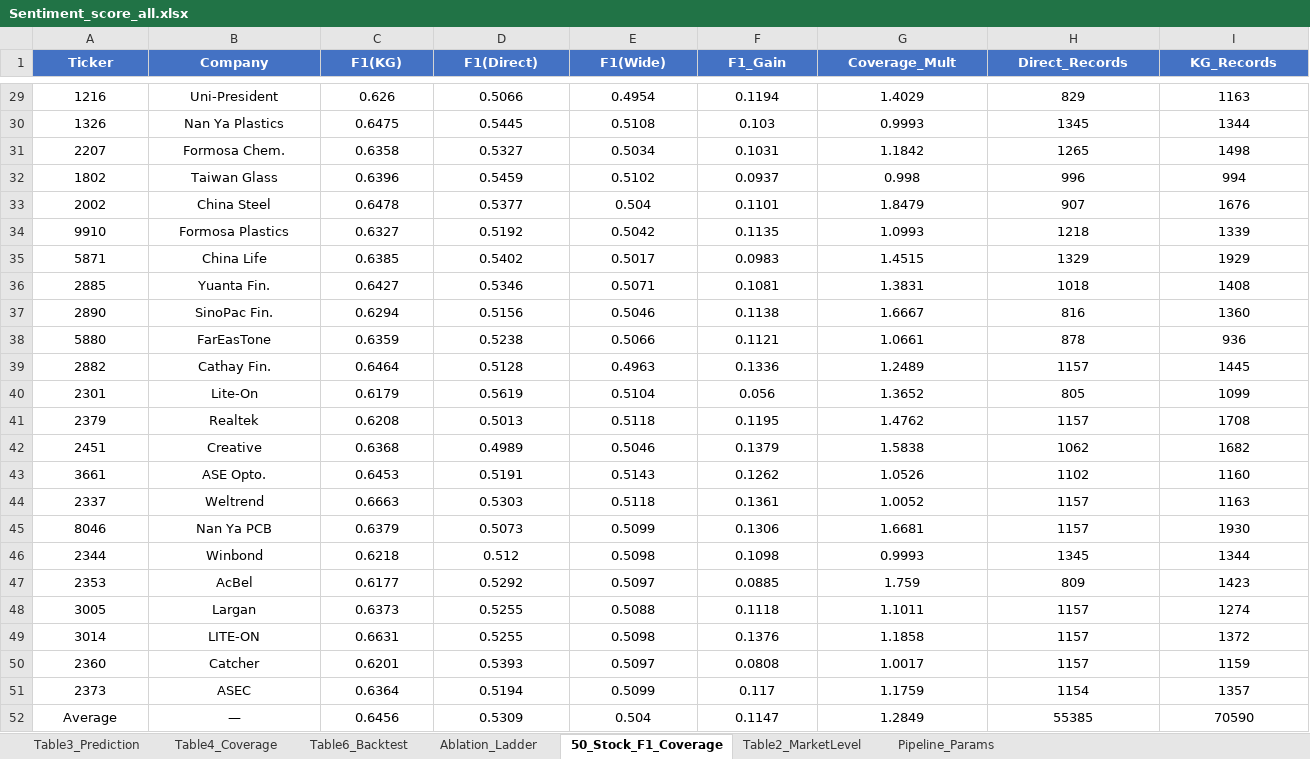
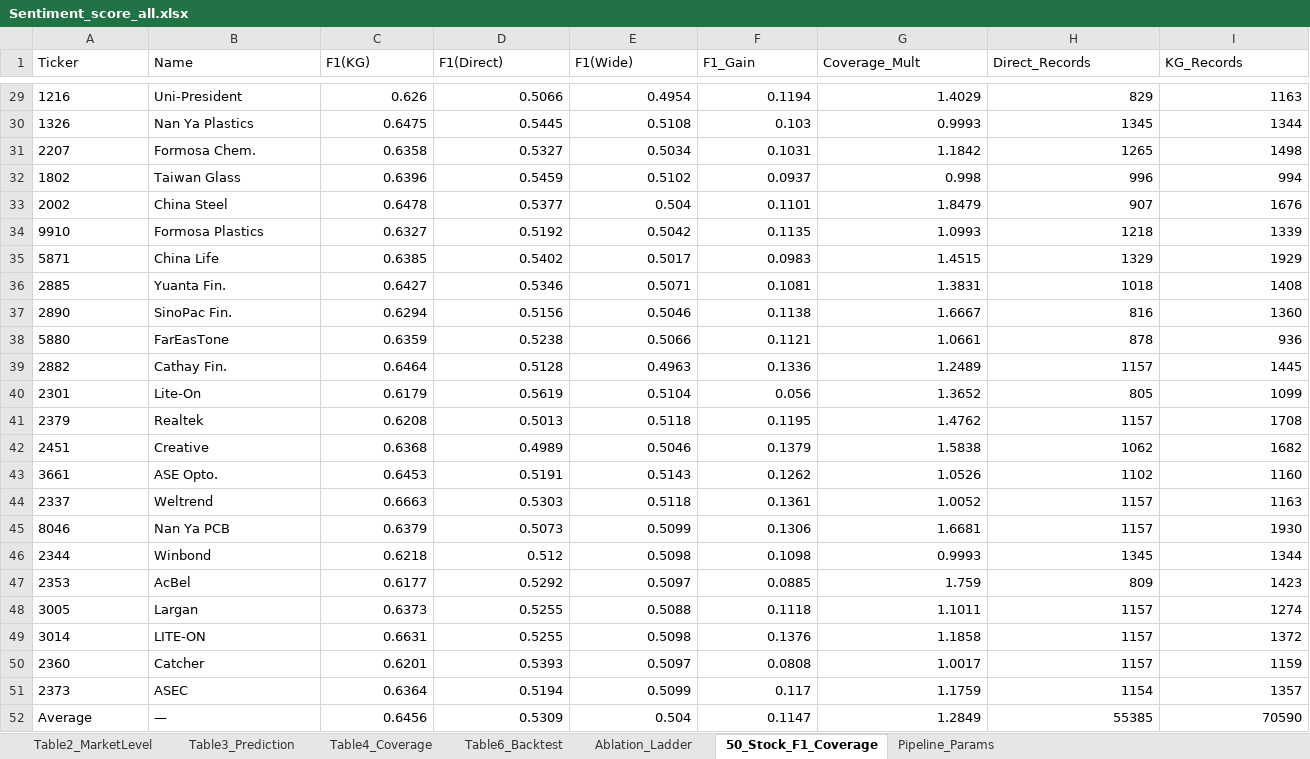
Before and after one commit to tunglich/TWSE-KG, an Excel workbook: data/Sentiment_score_all.xlsx, sheet 50_Stock_F1_Coverage, drawn as a sheet; only a part is shown, gaps mark what is left out; values as stored, in another font and other column widths than the file's, no borders; the diff covers the shown part only; the diff names each change by its address in the sheet, - before the commit and + after, or states it on an @@ line.

```diff
--- a/data/Sentiment_score_all.xlsx (sheet 50_Stock_F1_Coverage)
+++ b/data/Sentiment_score_all.xlsx (sheet 50_Stock_F1_Coverage)
@@ sheet tab order changed: Table2_MarketLevel | Table3_Prediction | Table4_Coverage | Table6_Backtest | Ablation_Ladder | 50_Stock_F1_Coverage | Pipeline_Params @@
@@ A1:I1 alignment: center → left, fill: #4472C4 → none, bold: on → off, text colour: #FFFFFF → black @@
-B1: Company
+B1: Name
-A29:B52 alignment: center
+A29:B52 alignment: left
-C29:I52 alignment: center
+C29:I52 alignment: right
```
Also changed, not shown: 1 edited cell and cell formats elsewhere in this sheet, sheet Pipeline_Params, sheet Table3_Prediction, sheet Table6_Backtest, sheet Table4_Coverage, sheet Table2_MarketLevel, sheet Ablation_Ladder, 17 other files.
